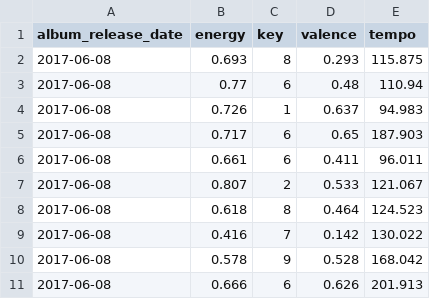
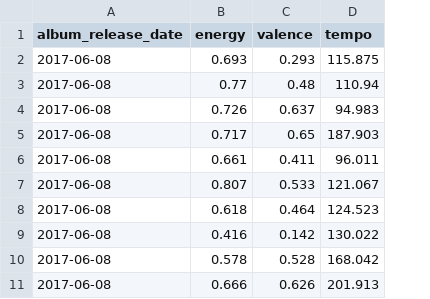
Before and after one commit to Stary54264/Spotify-Data, a CSV file: data/analysis_data/analysis_data.csv, drawn as a sheet; only a part is shown; the diff names each change by its address in the sheet, - before the commit and + after, or states it on an @@ line.

```diff
--- a/data/analysis_data/analysis_data.csv
+++ b/data/analysis_data/analysis_data.csv
-column C (key), rows 2-11: 8 | 6 | 1 | 6 | 6 | 2 | 8 | 7 | 9 | 6
```
Also changed, not shown: 2 other files.
